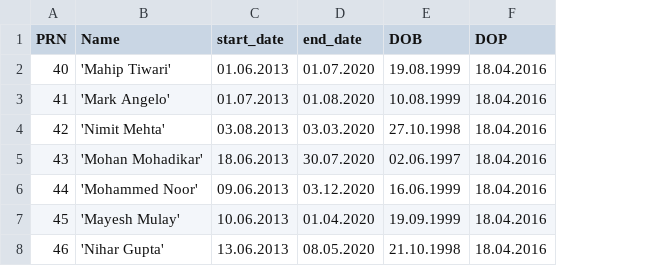
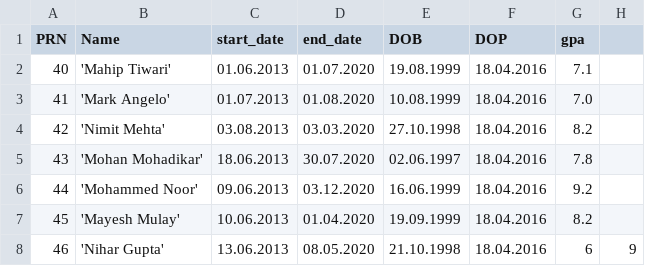
Before and after one commit to mohanmohadikar/test_datasets, a CSV file: sales_train.csv, drawn as a sheet; the diff names each change by its address in the sheet, - before the commit and + after, or states it on an @@ line.

Commit message:
Update sales_train.csv

```diff
--- a/sales_train.csv
+++ b/sales_train.csv
+column G (gpa), rows 2-8: 7.1 | 7.0 | 8.2 | 7.8 | 9.2 | 8.2 | 6
+column H, row 8: 9
```
